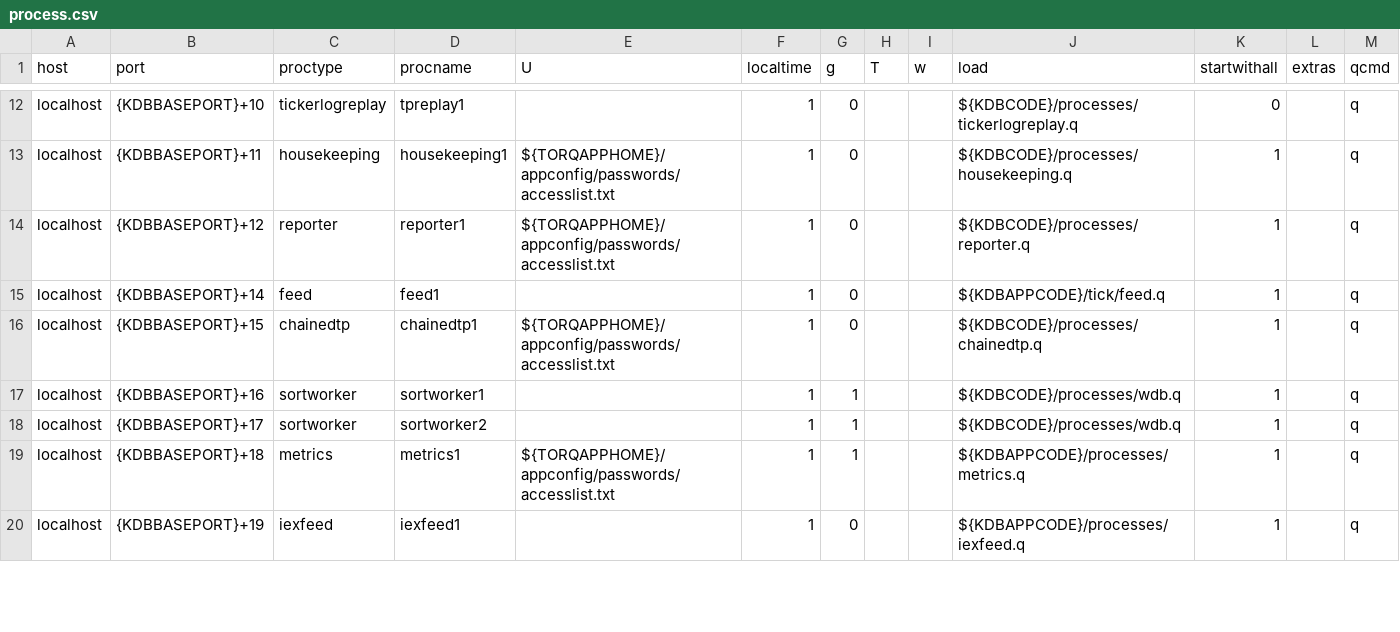
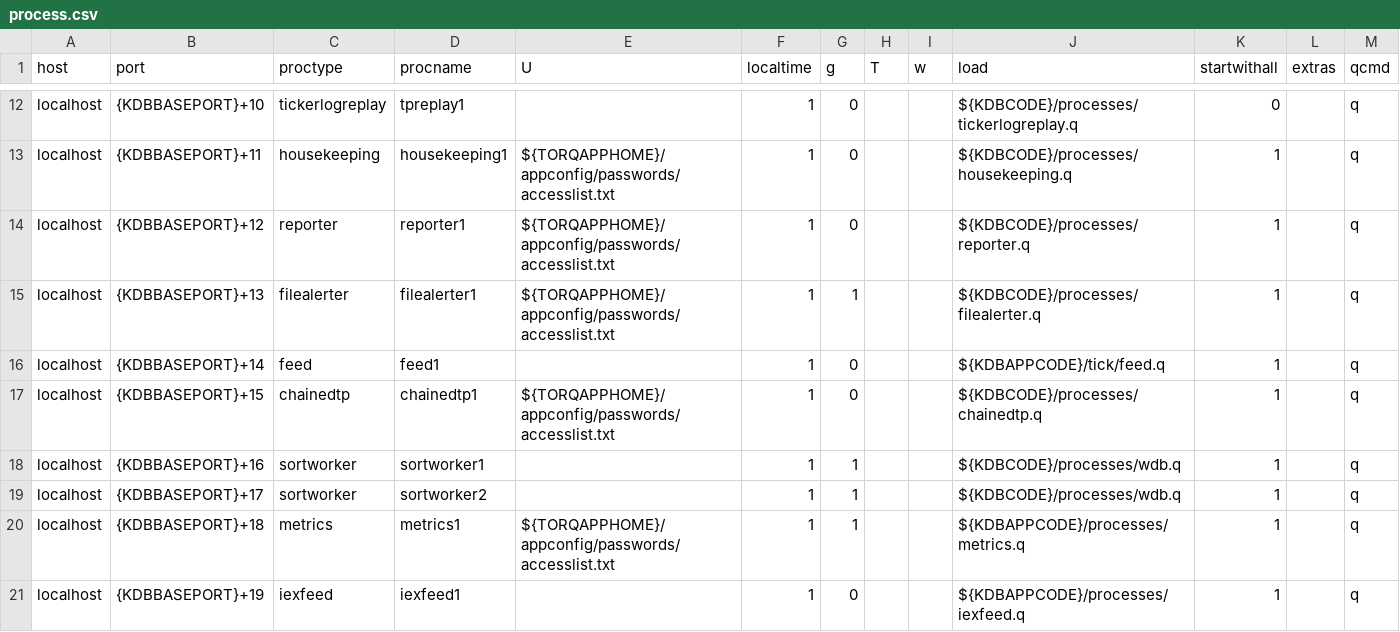
Before and after one commit to DataIntellectTech/TorQ-Finance-Starter-Pack, a CSV file: appconfig/process.csv, drawn as a sheet; only a part is shown, gaps mark what is left out; the diff names each change by its address in the sheet, - before the commit and + after, or states it on an @@ line.

Commit message:
filealerter correct paths

```diff
--- a/appconfig/process.csv
+++ b/appconfig/process.csv
+row 15: localhost | {KDBBASEPORT}+13 | filealerter | filealerter1 | ${TORQAPPHOME}/appconfig/passwords/accesslist.txt | 1 | 1 |  |  | ${KDBCODE}/processes/filealerter.q | 1 |  | q
```
